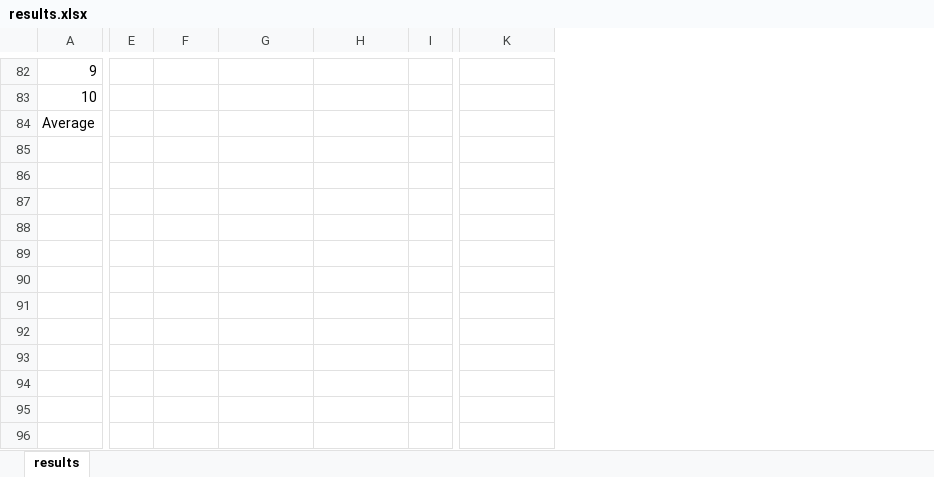
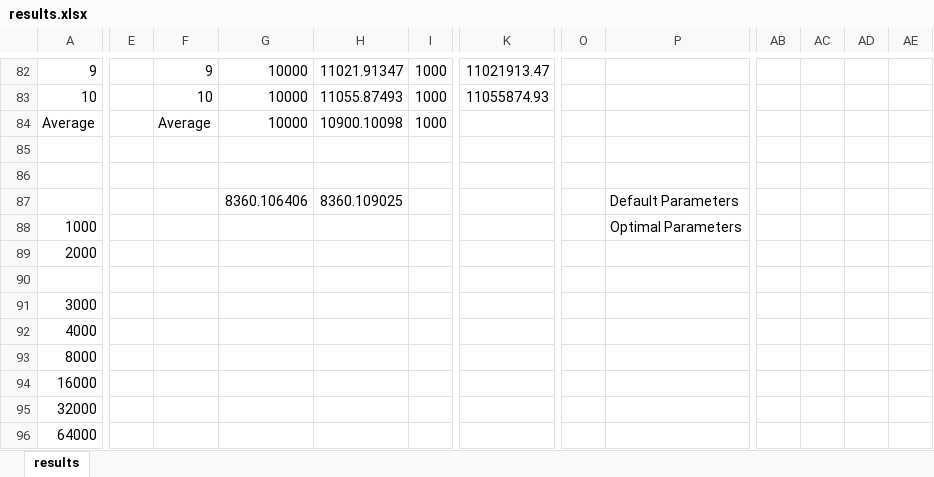
Before and after one commit to MillanUka/COMP701-Assignment-1, an Excel workbook: results.xlsx, sheet results, drawn as a sheet; only a part is shown, gaps mark what is left out; values as stored, in another font and other column widths than the file's, no borders; charts and pictures and table styles not drawn; removed rows and columns are numbered as before the commit, all else as after; rows hold the shown columns only; the diff covers the shown part only; the diff names each change by its address in the sheet, - before the commit and + after, or states it on an @@ line.

```diff
--- a/results.xlsx (sheet results)
+++ b/results.xlsx (sheet results)
-column E, empty
+column E, empty
+column O, empty
+column P, empty
+column AB, empty
+column AC, empty
+column AD, empty
+column AE, empty
-F82: (empty)
+F82: 9
-G82:G84: (empty)
+G82:G84: 10000
-H82: (empty)
+H82: 11021.91347
-I82:I84: (empty)
+I82:I84: 1000
-K82: (empty)
+K82: 11021913.47
-F83: (empty)
+F83: 10
-H83: (empty)
+H83: 11055.87493
-K83: (empty)
+K83: 11055874.93
-F84: (empty)
+F84: Average
-H84: (empty)
+H84: 10900.10098
+row 85: (empty)
+row 86: (empty)
+row 87:  |  |  | 8360.106406 | 8360.109025 |  |  |  | Default Parameters
+row 88: 1000 |  |  |  |  |  |  |  | Optimal Parameters
+row 89: 2000
+row 90: (empty)
+row 91: 3000
+row 92: 4000
+row 93: 8000
+row 94: 16000
+row 95: 32000
+row 96: 64000
```
Also changed, not shown: 11 added columns and 48 edited cells elsewhere in this sheet, charts or pictures, 4 other files.
